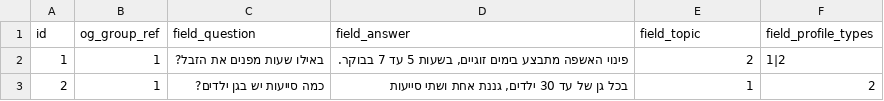
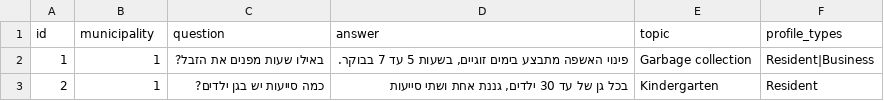
Before and after one commit to Gizra/Municipality, a CSV file: server/hedley/modules/custom/hedley_migrate/csv/faq.csv, drawn as a sheet.

Commit message:
Migrating topics + faq touch ups

```diff
--- a/server/hedley/modules/custom/hedley_migrate/csv/faq.csv
+++ b/server/hedley/modules/custom/hedley_migrate/csv/faq.csv
@@ -1,3 +1,3 @@
-id,og_group_ref,field_question,field_answer,field_topic,field_profile_types
-1,1,באילו שעות מפנים את הזבל?,"פינוי האשפה מתבצע בימים זוגיים, בשעות 5 עד 7 בבוקר.",2,1|2
-2,1,"כמה סייעות יש בגן ילדים?","בכל גן של עד 30 ילדים, גננת אחת ושתי סייעות",1,2
+id,municipality,question,answer,topic,profile_types
+1,1,באילו שעות מפנים את הזבל?,"פינוי האשפה מתבצע בימים זוגיים, בשעות 5 עד 7 בבוקר.",Garbage collection,Resident|Business
+2,1,כמה סייעות יש בגן ילדים?,"בכל גן של עד 30 ילדים, גננת אחת ושתי סייעות",Kindergarten,Resident
```
Also changed, not shown: 8 other files.
